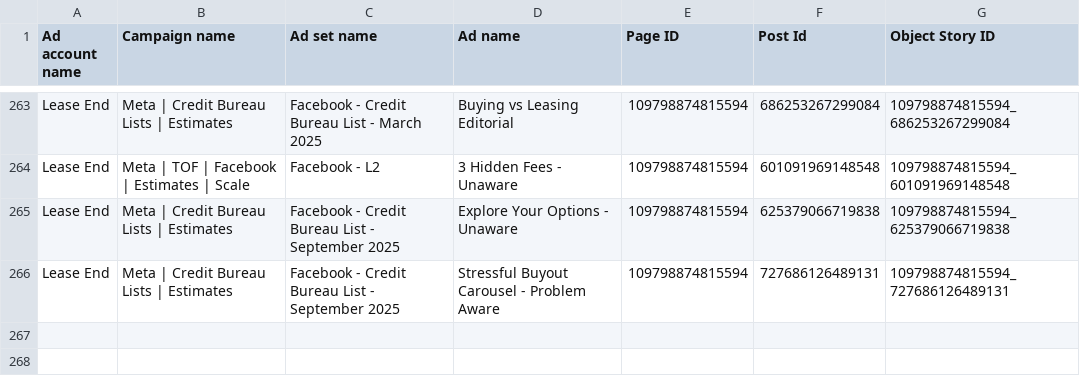
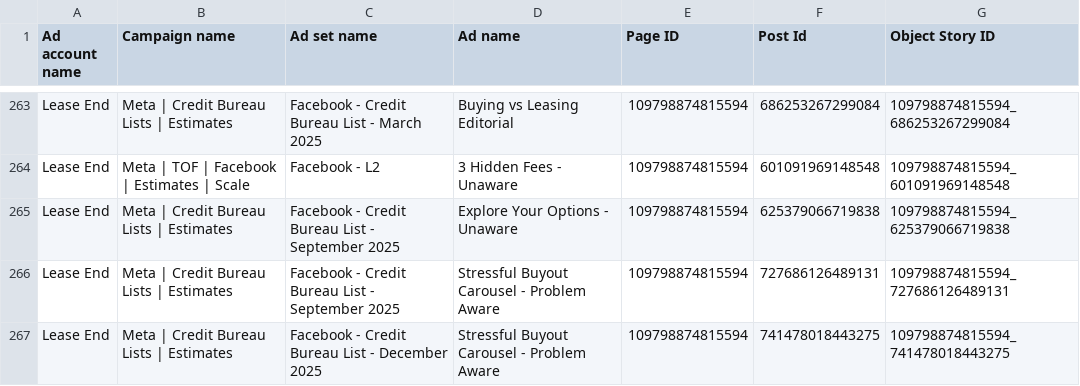
Before and after one commit to keenship1291/dspy-fastapi-api, a CSV file: active_fb_post_id.csv, drawn as a sheet; only a part is shown, gaps mark what is left out.

Commit message:
Add FB post: Stressful Buyout Carousel - Pr - Post ID 741478018443275

```diff
--- a/active_fb_post_id.csv
+++ b/active_fb_post_id.csv
@@ -266 +266,2 @@ Lease End,Meta | Credit Bureau Lists | Estimates,Facebook - Credit Bureau List -
 Lease End,Meta | Credit Bureau Lists | Estimates,Facebook - Credit Bureau List - September 2025,Stressful Buyout Carousel - Problem Aware,109798874815594,727686126489131,109798874815594_727686126489131
+Lease End,Meta | Credit Bureau Lists | Estimates,Facebook - Credit Bureau List - December 2025,Stressful Buyout Carousel - Problem Aware,109798874815594,741478018443275,109798874815594_741478018443275
```
